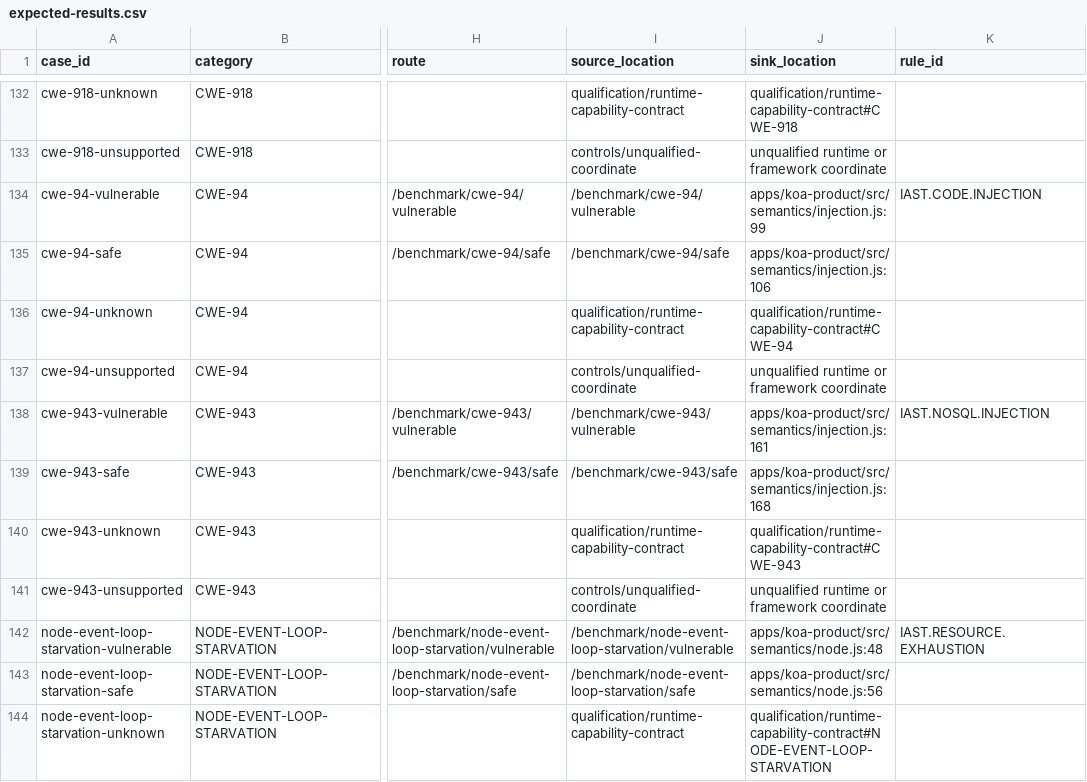
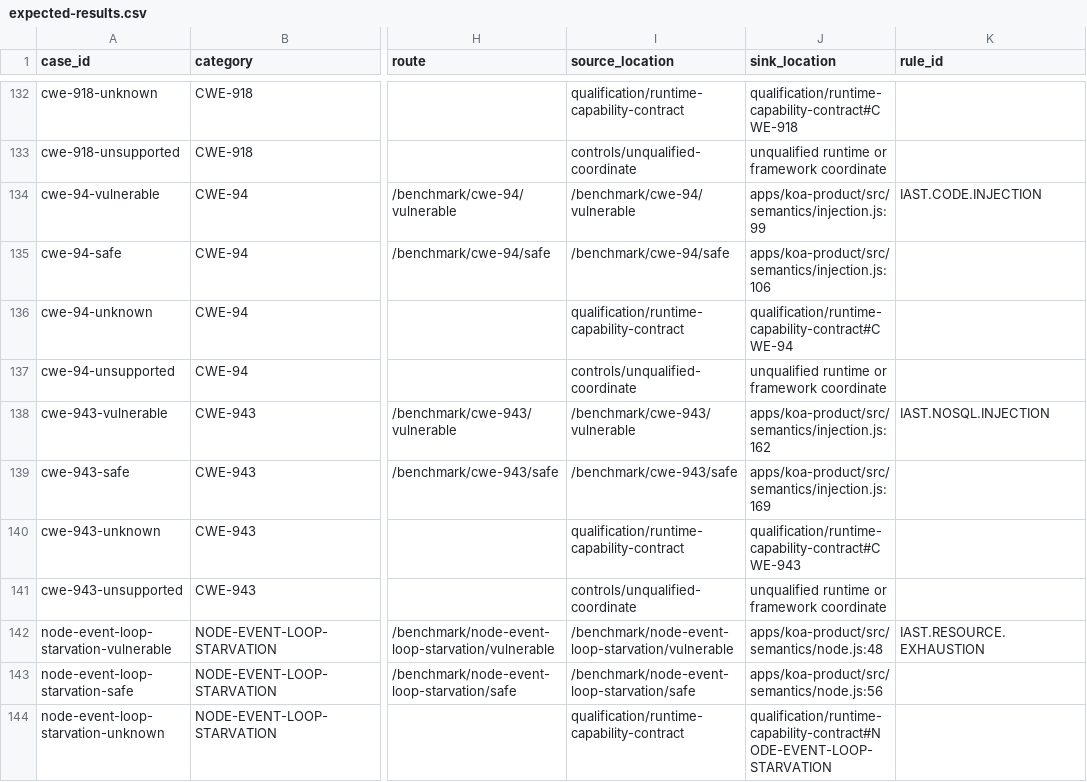
Before and after one commit to RigCodeAI/benchmark-node, a CSV file: cases/expected-results.csv, drawn as a sheet; only a part is shown, gaps mark what is left out; the diff names each change by its address in the sheet, - before the commit and + after, or states it on an @@ line.

```diff
--- a/cases/expected-results.csv
+++ b/cases/expected-results.csv
-J138 (sink_location): apps/koa-product/src/semantics/injection.js:161
+J138 (sink_location): apps/koa-product/src/semantics/injection.js:162
-J139 (sink_location): apps/koa-product/src/semantics/injection.js:168
+J139 (sink_location): apps/koa-product/src/semantics/injection.js:169
```
Also changed, not shown: 4 other files.
